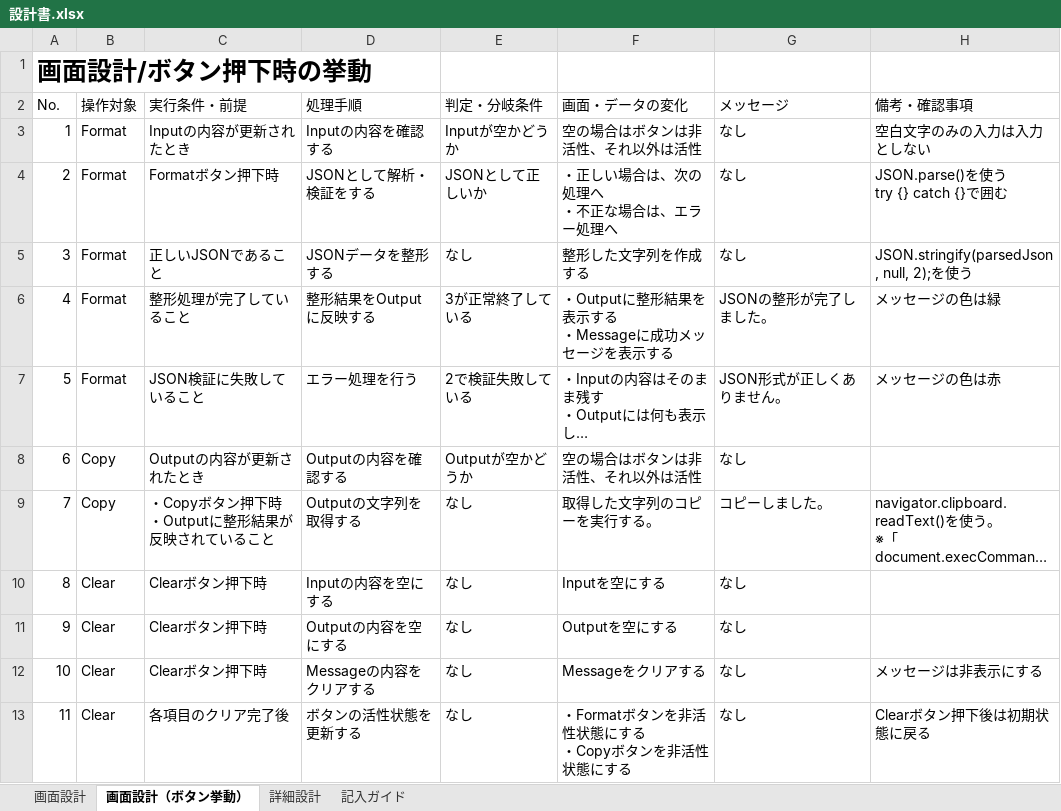
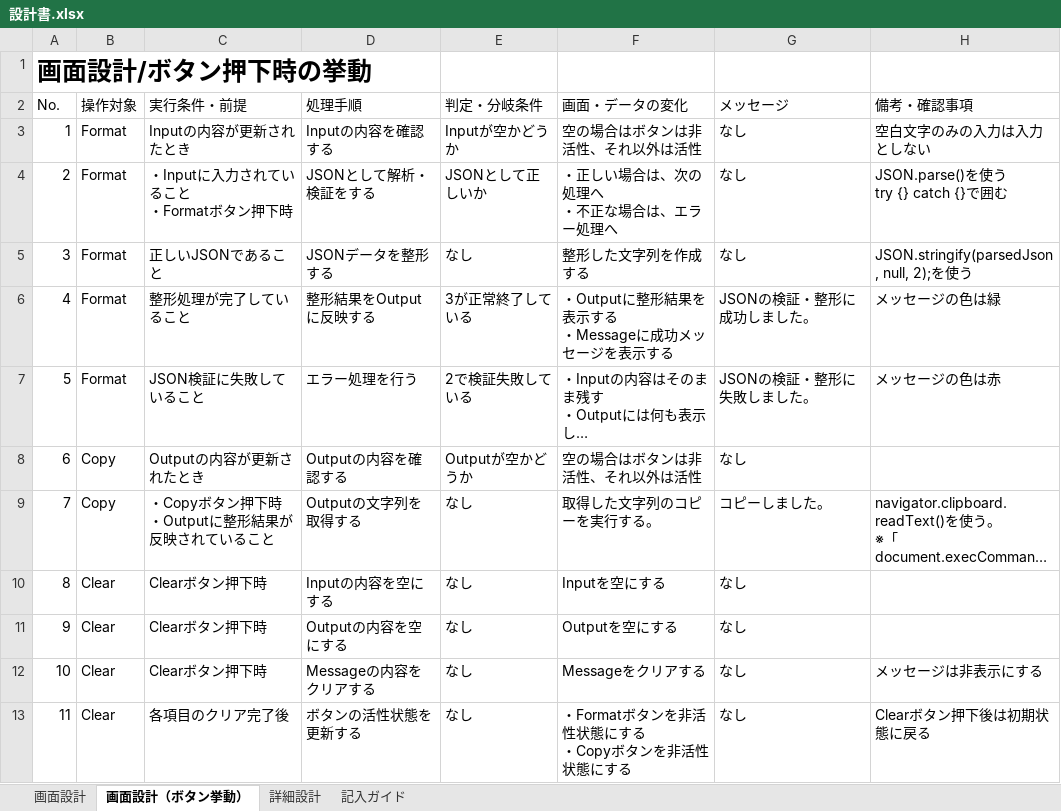
Before and after one commit to east-forest/JsonFormatter, an Excel workbook: docs/設計書.xlsx, sheet 画面設計（ボタン挙動）, drawn as a sheet; long unchanged cells end in …; values as stored, in another font and other column widths than the file's, no borders; table styles not drawn; ↵ is a line break in a cell; the diff names each change by its address in the sheet, - before the commit and + after, or states it on an @@ line.

```diff
--- a/docs/設計書.xlsx (sheet 画面設計（ボタン挙動）)
+++ b/docs/設計書.xlsx (sheet 画面設計（ボタン挙動）)
-C4 (実行条件・前提): Formatボタン押下時
+C4 (実行条件・前提): ・Inputに入力されていること ↵ ・Formatボタン押下時
-G6 (メッセージ): JSONの整形が完了しました。
+G6 (メッセージ): JSONの検証・整形に成功しました。
-G7 (メッセージ): JSON形式が正しくありません。
+G7 (メッセージ): JSONの検証・整形に失敗しました。
```
Also changed, not shown: charts or pictures, 1 other file.
